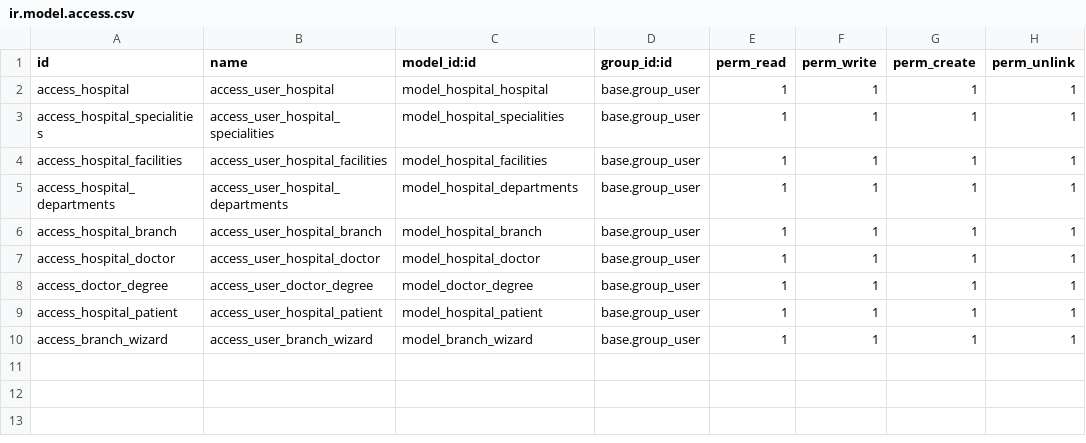
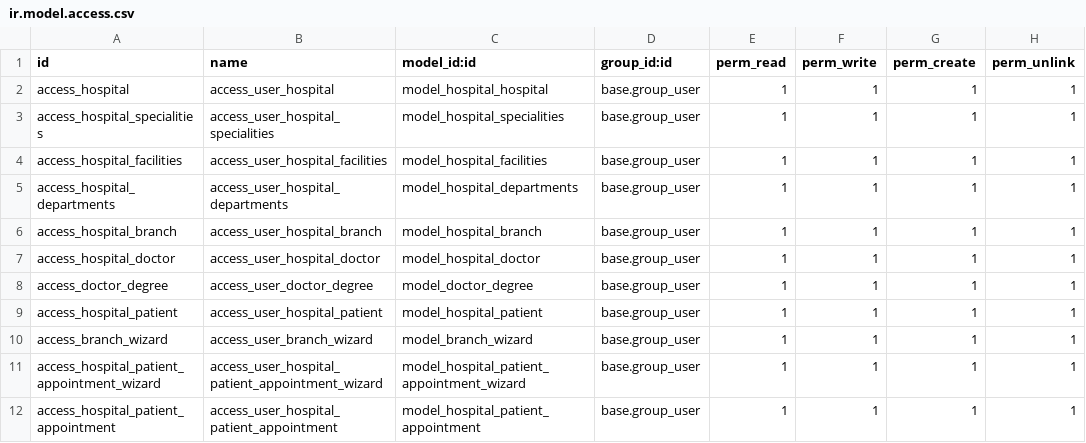
Before and after one commit to baldev-ak/hospital_management, a CSV file: Workspace/hospital_management/security/ir.model.access.csv, drawn as a sheet.

Commit message:
[ADD] appointments models and wizard

```diff
--- a/Workspace/hospital_management/security/ir.model.access.csv
+++ b/Workspace/hospital_management/security/ir.model.access.csv
@@ -10 +10,3 @@ access_hospital_patient,access_user_hospital_patient,model_hospital_patient,base
 access_branch_wizard,access_user_branch_wizard,model_branch_wizard,base.group_user,1,1,1,1
+access_hospital_patient_appointment_wizard,access_user_hospital_patient_appointment_wizard,model_hospital_patient_appointment_wizard,base.group_user,1,1,1,1
+access_hospital_patient_appointment,access_user_hospital_patient_appointment,model_hospital_patient_appointment,base.group_user,1,1,1,1
```
Also changed, not shown: 10 other files.
